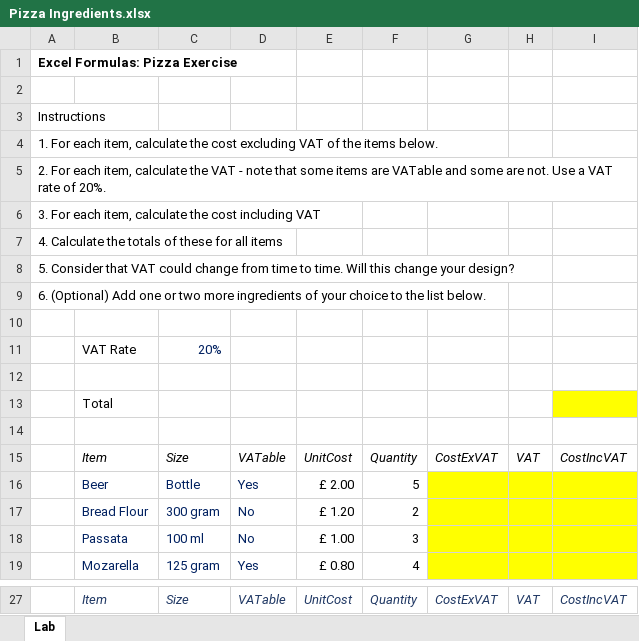
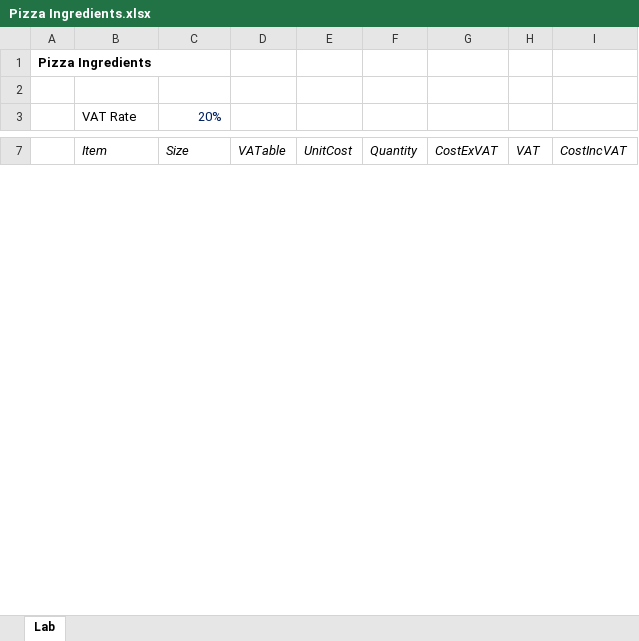
Before and after one commit to MarkWilcock/Generative-AI-Course, an Excel workbook: Resources/Pizza Ingredients.xlsx, sheet Lab, drawn as a sheet; only a part is shown, gaps mark what is left out; values as stored, in another font and other column widths than the file's, no borders; table styles not drawn; removed rows and columns are numbered as before the commit, all else as after; the diff covers the shown part only; the diff names each change by its address in the sheet, - before the commit and + after, or states it on an @@ line.

Commit message:
added pizza excel exercise

```diff
--- a/Resources/Pizza Ingredients.xlsx (sheet Lab)
+++ b/Resources/Pizza Ingredients.xlsx (sheet Lab)
-A1: Excel Formulas: Pizza Exercise
+A1: Pizza Ingredients
-row 2: (empty)
-row 3: Instructions
-row 4: 1. For each item, calculate the cost excluding VAT of the items below.
-row 5: 2. For each item, calculate the VAT - note that some items are VATable and some are not. Use a VAT rate of 20%.
-row 6: 3. For each item, calculate the cost including VAT
-row 7: 4. Calculate the totals of these for all items
-row 8: 5. Consider that VAT could change from time to time. Will this change your design?
-row 9: 6. (Optional) Add one or two more ingredients of your choice to the list below.
-row 12: (empty)
-row 13:  | Total
-row 14: (empty)
-row 15:  | Item | Size | VATable | UnitCost | Quantity | CostExVAT | VAT | CostIncVAT
-row 16:  | Beer | Bottle | Yes | £ 2.00 | 5
-row 17:  | Bread Flour | 300 gram | No | £ 1.20 | 2
-row 18:  | Passata | 100 ml | No | £ 1.00 | 3
-row 19:  | Mozarella | 125 gram | Yes | £ 0.80 | 4
-B7:I7 text colour: #203864
+B7:I7 text colour: black
```
Also changed, not shown: 4 removed rows and cell formats elsewhere in this sheet, 2 other files.
